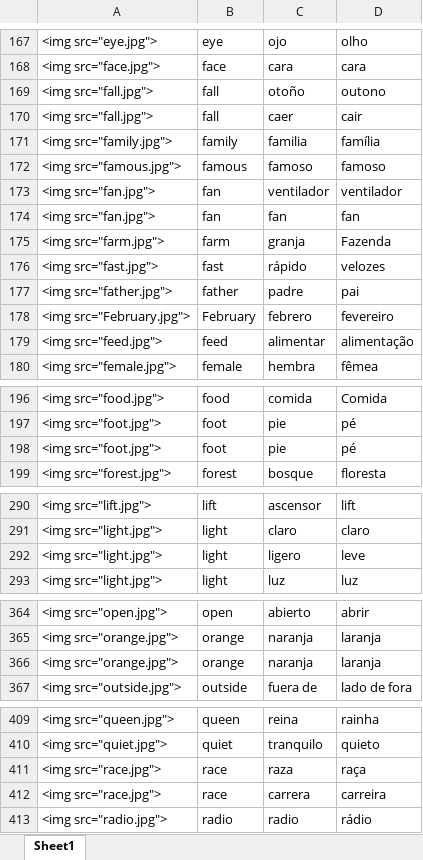
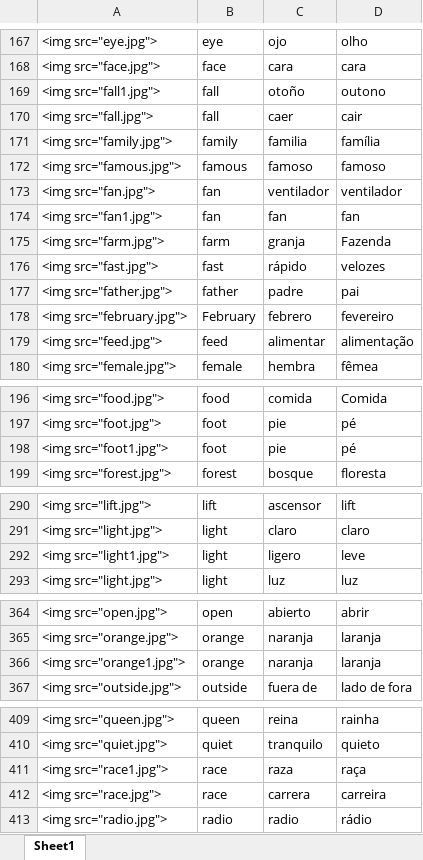
Before and after one commit to danimedi/languages_anki, an Excel workbook: 625_words/data_set_flashcards.xlsx, sheet Sheet1, drawn as a sheet; only a part is shown, gaps mark what is left out; values as stored, in another font and other column widths than the file's, no borders; the diff covers the shown part only; the diff names each change by its address in the sheet, - before the commit and + after, or states it on an @@ line.

Commit message:
change names for images in data set and media to match

```diff
--- a/625_words/data_set_flashcards.xlsx (sheet Sheet1)
+++ b/625_words/data_set_flashcards.xlsx (sheet Sheet1)
-A169: <img src="fall.jpg">
+A169: <img src="fall1.jpg">
-A174: <img src="fan.jpg">
+A174: <img src="fan1.jpg">
-A178: <img src="February.jpg">
+A178: <img src="february.jpg">
-A198: <img src="foot.jpg">
+A198: <img src="foot1.jpg">
-A292: <img src="light.jpg">
+A292: <img src="light1.jpg">
-A366: <img src="orange.jpg">
+A366: <img src="orange1.jpg">
-A411: <img src="race.jpg">
+A411: <img src="race1.jpg">
```
Also changed, not shown: 3 edited cells elsewhere in this sheet, 4 other files.
